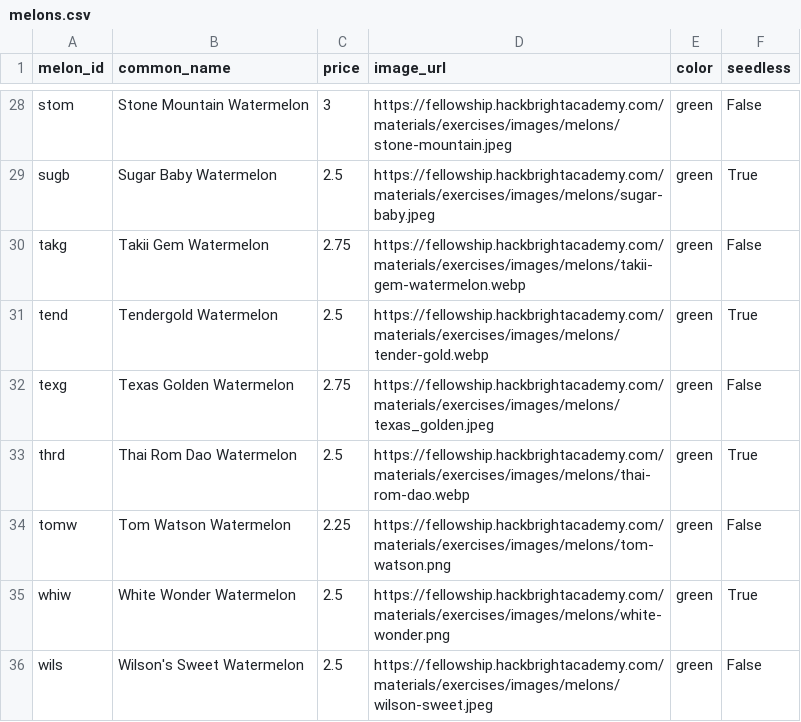
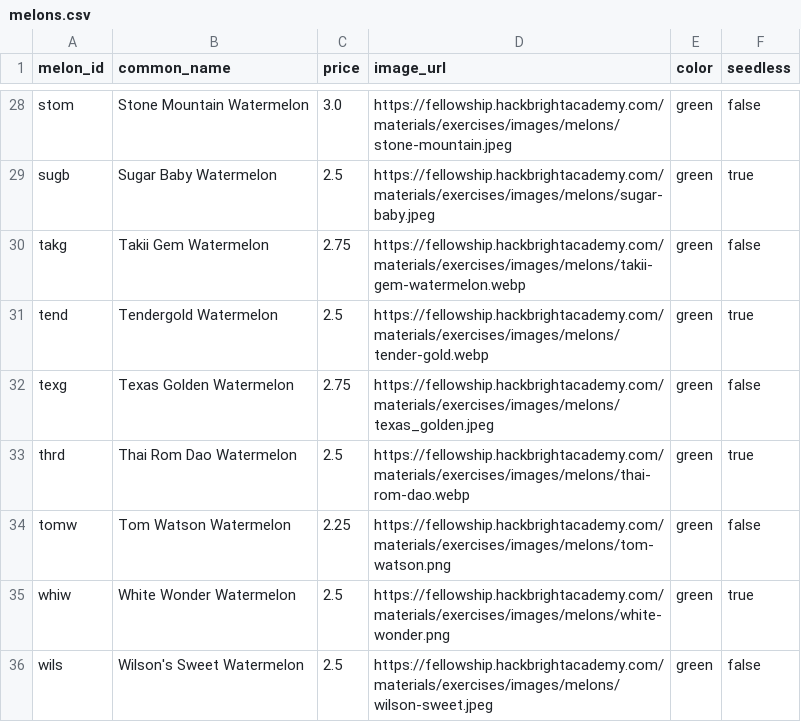
Before and after one commit to pengthao/py-proj-3, a CSV file: melonStore/project/melons.csv, drawn as a sheet; only a part is shown, gaps mark what is left out; the diff covers the shown part only; the diff names each change by its address in the sheet, - before the commit and + after, or states it on an @@ line.

```diff
--- a/melonStore/project/melons.csv
+++ b/melonStore/project/melons.csv
-C28 (price): 3
+C28 (price): 3.0
-F28 (seedless): False
+F28 (seedless): false
-F29 (seedless): True
+F29 (seedless): true
-F30 (seedless): False
+F30 (seedless): false
-F31 (seedless): True
+F31 (seedless): true
-F32 (seedless): False
+F32 (seedless): false
-F33 (seedless): True
+F33 (seedless): true
-F34 (seedless): False
+F34 (seedless): false
-F35 (seedless): True
+F35 (seedless): true
-F36 (seedless): False
+F36 (seedless): false
```
Also changed, not shown: 38 edited cells elsewhere in this file, 14 other files.
